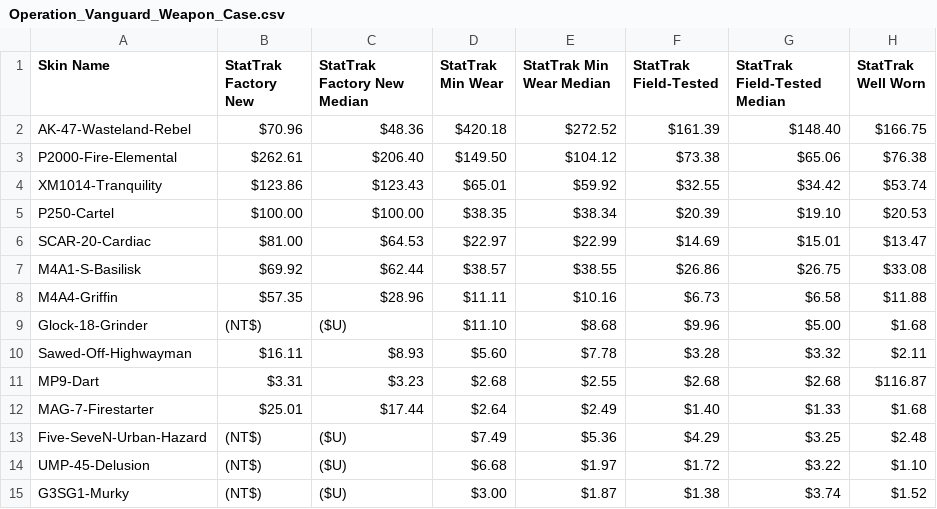
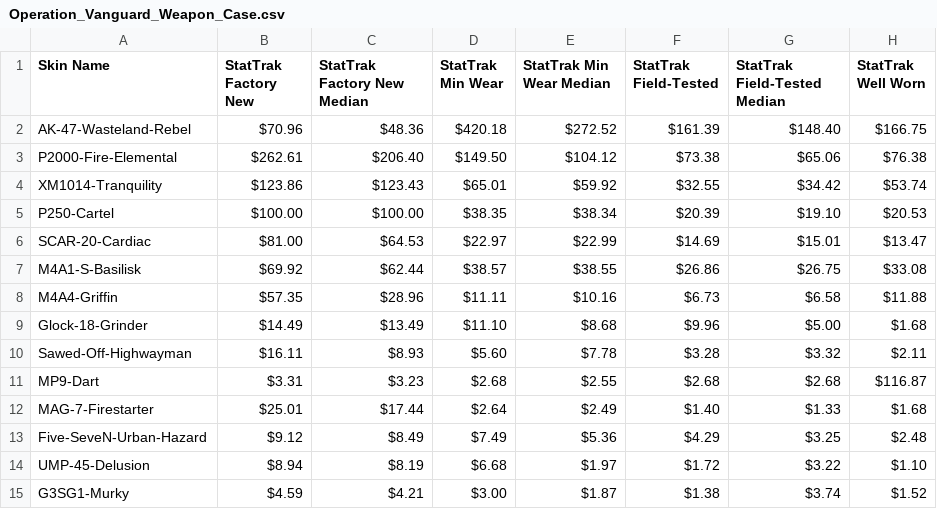
Before and after one commit to tnovak115/csgo_skin_ev, a CSV file: data/cases/Operation_Vanguard_Weapon_Case.csv (was Operation_Vanguard_Weapon_Case.csv), drawn as a sheet; only a part is shown; the diff names each change by its address in the sheet, - before the commit and + after, or states it on an @@ line.

```diff
--- a/Operation_Vanguard_Weapon_Case.csv
+++ b/data/cases/Operation_Vanguard_Weapon_Case.csv
-B9 (StatTrak Factory New): (NT$)
+B9 (StatTrak Factory New): $14.49
-C9 (StatTrak Factory New Median): ($U)
+C9 (StatTrak Factory New Median): $13.49
-B13 (StatTrak Factory New): (NT$)
+B13 (StatTrak Factory New): $9.12
-C13 (StatTrak Factory New Median): ($U)
+C13 (StatTrak Factory New Median): $8.49
-B14 (StatTrak Factory New): (NT$)
+B14 (StatTrak Factory New): $8.94
-C14 (StatTrak Factory New Median): ($U)
+C14 (StatTrak Factory New Median): $8.19
-B15 (StatTrak Factory New): (NT$)
+B15 (StatTrak Factory New): $4.59
-C15 (StatTrak Factory New Median): ($U)
+C15 (StatTrak Factory New Median): $4.21
```
Also changed, not shown: data/cases/Anubis_Collection_Package.csv, data/cases/Chroma_2_Case.csv, 29 other files.
